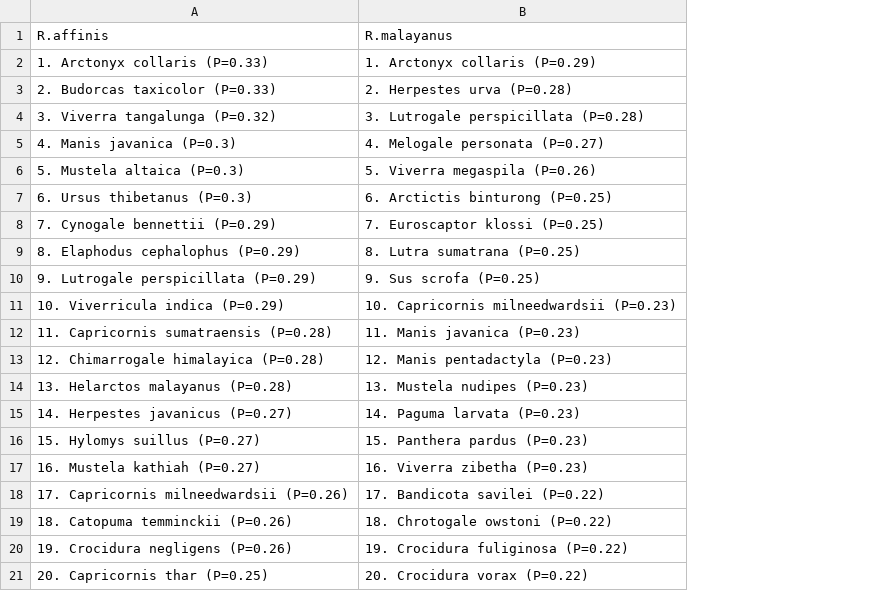
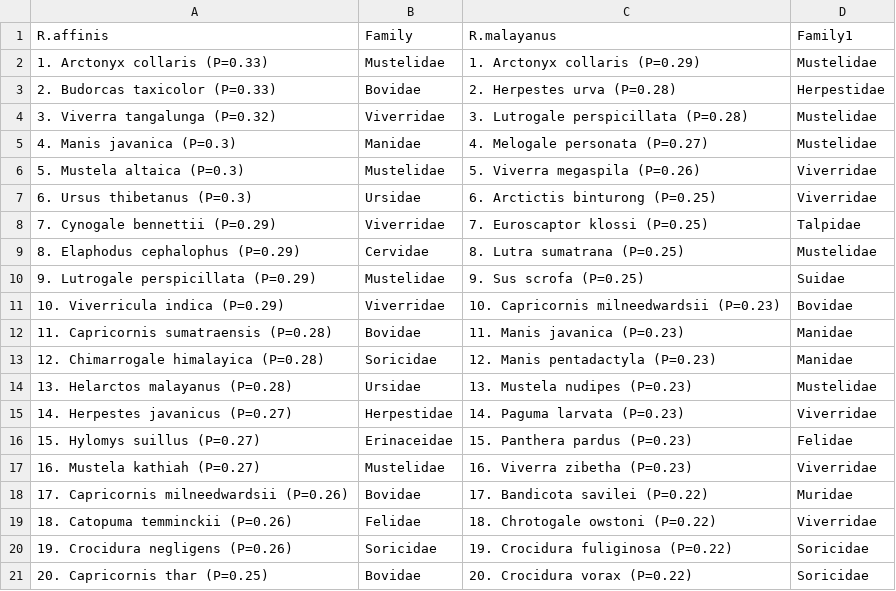
Before and after one commit to viralemergence/albery-betacov, a CSV file: Output Files/AlberyRhinolophusNonBatPredictions.csv, drawn as a sheet; the diff names each change by its address in the sheet, - before the commit and + after, or states it on an @@ line.

```diff
--- a/Output Files/AlberyRhinolophusNonBatPredictions.csv
+++ b/Output Files/AlberyRhinolophusNonBatPredictions.csv
+column B (Family), rows 2-21: Mustelidae | Bovidae | Viverridae | Manidae | Mustelidae | Ursidae | Viverridae | Cervidae | Mustelidae | Viverridae | Bovidae | Soricidae | Ursidae | Herpestidae | Erinaceidae | Mustelidae | Bovidae | Felidae | Soricidae | Bovidae
+column D (Family1), rows 2-21: Mustelidae | Herpestidae | Mustelidae | Mustelidae | Viverridae | Viverridae | Talpidae | Mustelidae | Suidae | Bovidae | Manidae | Manidae | Mustelidae | Viverridae | Felidae | Viverridae | Muridae | Viverridae | Soricidae | Soricidae
```
Also changed, not shown: 12 other files.
